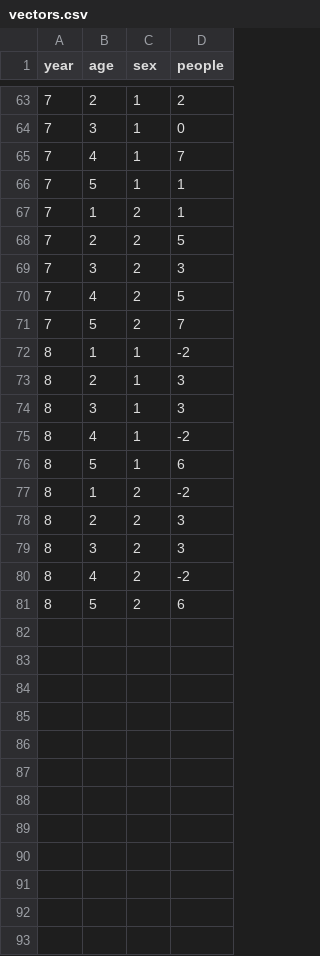
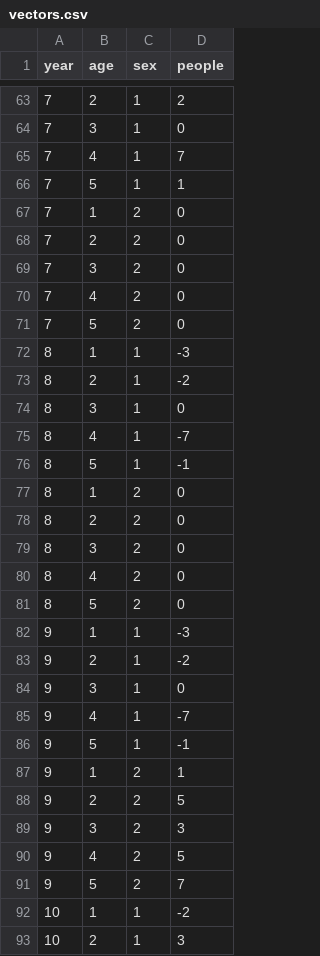
Before and after one commit to daoudclarke/riesz-logic, a CSV file: edinburgh-pres/vectors.csv, drawn as a sheet; only a part is shown, gaps mark what is left out; the diff covers the shown part only.

```diff
--- a/edinburgh-pres/vectors.csv
+++ b/edinburgh-pres/vectors.csv
@@ -66,16 +66,28 @@ year,age,sex,people
 7,5,1,1
-7,1,2,1
-7,2,2,5
-7,3,2,3
-7,4,2,5
-7,5,2,7
-8,1,1,-2
-8,2,1,3
-8,3,1,3
-8,4,1,-2
-8,5,1,6
-8,1,2,-2
-8,2,2,3
-8,3,2,3
-8,4,2,-2
-8,5,2,6
+7,1,2,0
+7,2,2,0
+7,3,2,0
+7,4,2,0
+7,5,2,0
+8,1,1,-3
+8,2,1,-2
+8,3,1,0
+8,4,1,-7
+8,5,1,-1
+8,1,2,0
+8,2,2,0
+8,3,2,0
+8,4,2,0
+8,5,2,0
+9,1,1,-3
+9,2,1,-2
+9,3,1,0
+9,4,1,-7
+9,5,1,-1
+9,1,2,1
+9,2,2,5
+9,3,2,3
+9,4,2,5
+9,5,2,7
+10,1,1,-2
+10,2,1,3
```
Also changed, not shown: 8 added rows elsewhere in this file, 6 other files.
